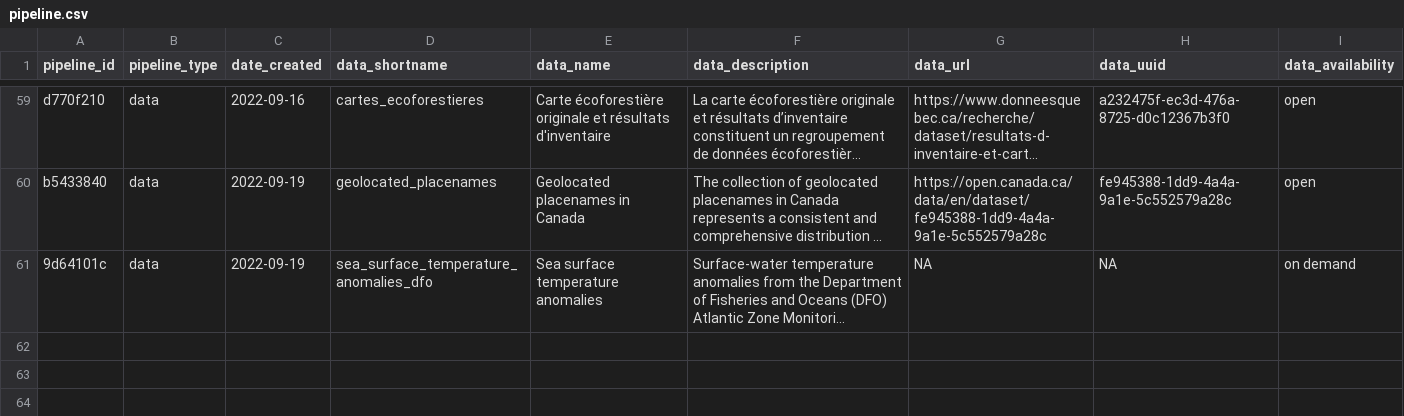
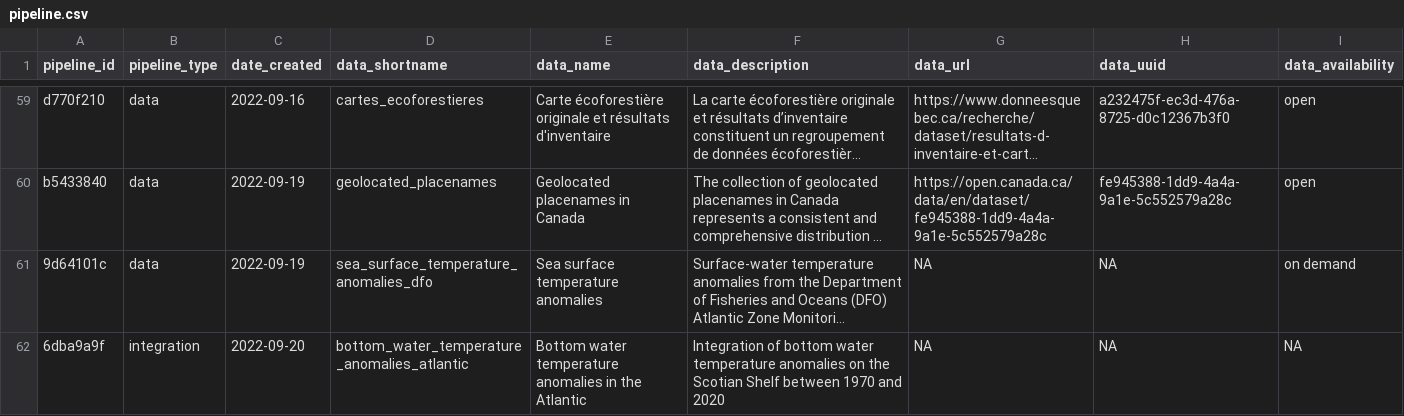
Before and after one commit to Ecosystem-Assessments/pipedat, a CSV file: inst/extdata/pipeline.csv, drawn as a sheet; only a part is shown, gaps mark what is left out; long unchanged cells end in …; the diff names each change by its address in the sheet, - before the commit and + after, or states it on an @@ line.

Commit message:
sbt scotian shelf integration pipeline

```diff
--- a/inst/extdata/pipeline.csv
+++ b/inst/extdata/pipeline.csv
+row 62: 6dba9a9f | integration | 2022-09-20 | bottom_water_temperature_anomalies_atlantic | Bottom water temperature anomalies in the Atlantic | Integration of bottom water temperature anomalies on the Scotian Shelf between 1970 and 2020 | NA | NA | NA
```
Also changed, not shown: inst/extdata/data_integration.csv, inst/extdata/files_integrated.csv, 6 other files.
